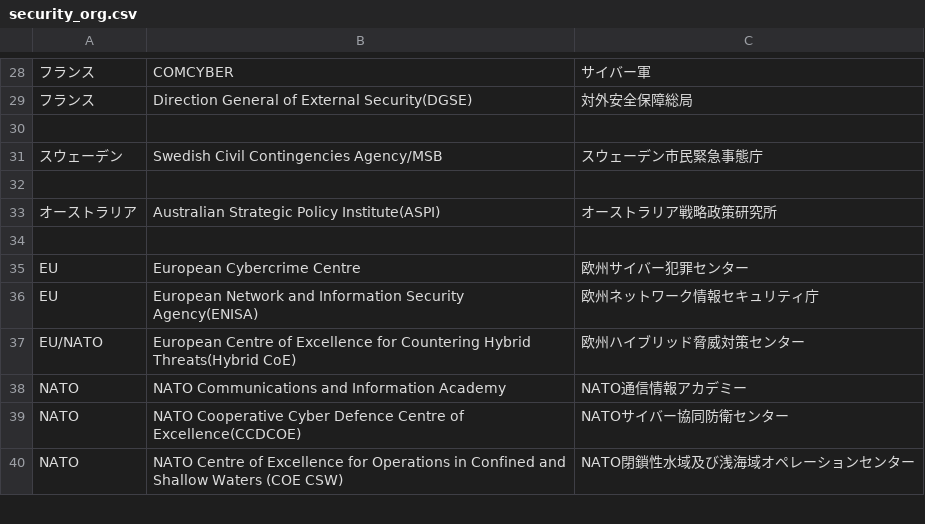
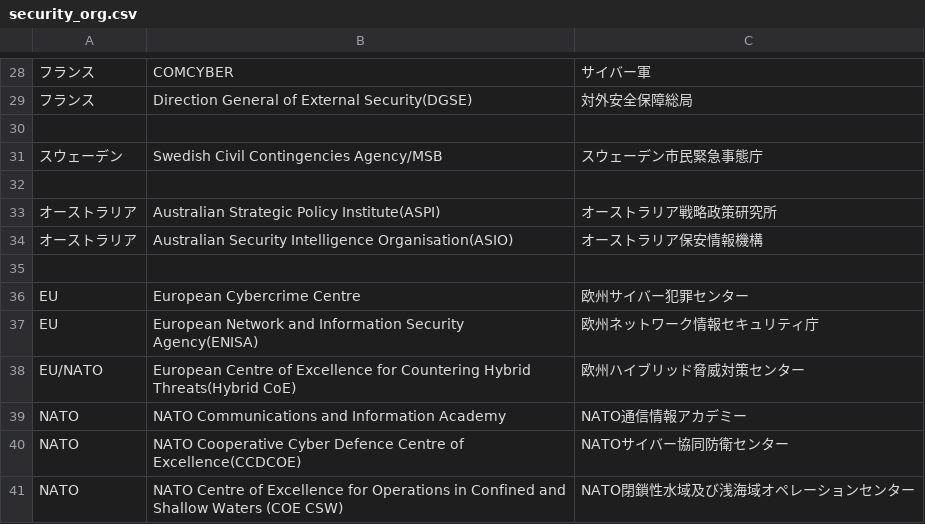
Before and after one commit to SaitoLab/security_words, a CSV file: security_org.csv, drawn as a sheet; only a part is shown, gaps mark what is left out.

Commit message:
Update security_org.csv
オーストラリア, Australian Security Intelligence Organisation(ASIO), オーストラリア保安情報機構

```diff
--- a/security_org.csv
+++ b/security_org.csv
@@ -33,2 +33,3 @@
 オーストラリア,Australian Strategic Policy Institute(ASPI),オーストラリア戦略政策研究所
+オーストラリア, Australian Security Intelligence Organisation(ASIO), オーストラリア保安情報機構
 ,,
```
